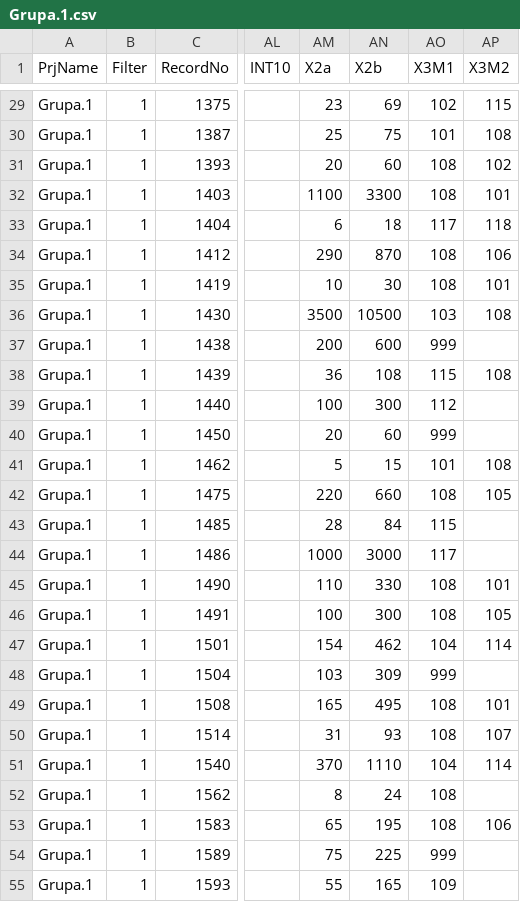
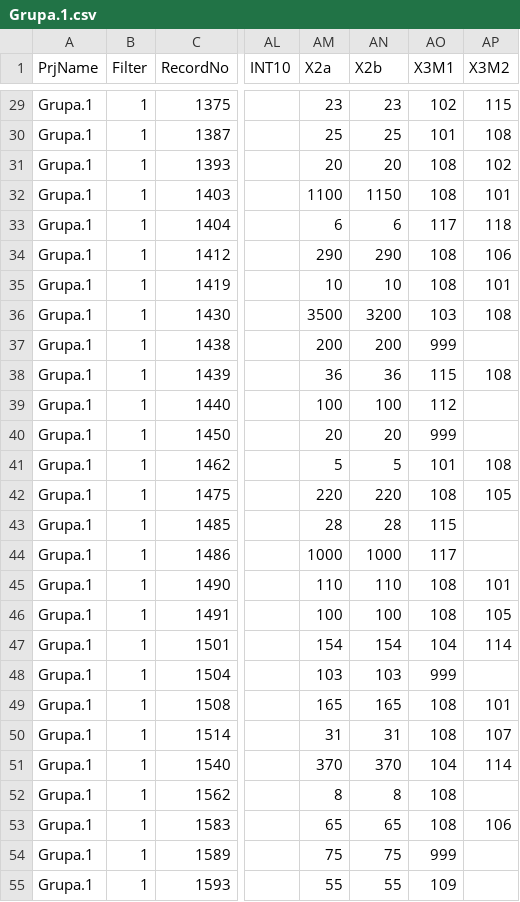
Before and after one commit to MLBartkowiakChojnacki/bootstrap-probing, a CSV file: data/raw/Grupa.1.csv, drawn as a sheet; only a part is shown, gaps mark what is left out; the diff covers the shown part only; the diff names each change by its address in the sheet, - before the commit and + after, or states it on an @@ line.

```diff
--- a/data/raw/Grupa.1.csv
+++ b/data/raw/Grupa.1.csv
-AN29 (X2b): 69
+AN29 (X2b): 23
-AN30 (X2b): 75
+AN30 (X2b): 25
-AN31 (X2b): 60
+AN31 (X2b): 20
-AN32 (X2b): 3300
+AN32 (X2b): 1150
-AN33 (X2b): 18
+AN33 (X2b): 6
-AN34 (X2b): 870
+AN34 (X2b): 290
-AN35 (X2b): 30
+AN35 (X2b): 10
-AN36 (X2b): 10500
+AN36 (X2b): 3200
-AN37 (X2b): 600
+AN37 (X2b): 200
-AN38 (X2b): 108
+AN38 (X2b): 36
-AN39 (X2b): 300
+AN39 (X2b): 100
-AN40 (X2b): 60
+AN40 (X2b): 20
-AN41 (X2b): 15
+AN41 (X2b): 5
-AN42 (X2b): 660
+AN42 (X2b): 220
-AN43 (X2b): 84
+AN43 (X2b): 28
-AN44 (X2b): 3000
+AN44 (X2b): 1000
-AN45 (X2b): 330
+AN45 (X2b): 110
-AN46 (X2b): 300
+AN46 (X2b): 100
-AN47 (X2b): 462
+AN47 (X2b): 154
-AN48 (X2b): 309
+AN48 (X2b): 103
-AN49 (X2b): 495
+AN49 (X2b): 165
-AN50 (X2b): 93
+AN50 (X2b): 31
-AN51 (X2b): 1110
+AN51 (X2b): 370
-AN52 (X2b): 24
+AN52 (X2b): 8
-AN53 (X2b): 195
+AN53 (X2b): 65
-AN54 (X2b): 225
+AN54 (X2b): 75
-AN55 (X2b): 165
+AN55 (X2b): 55
```
Also changed, not shown: 171 edited cells elsewhere in this file, 7 other files.
